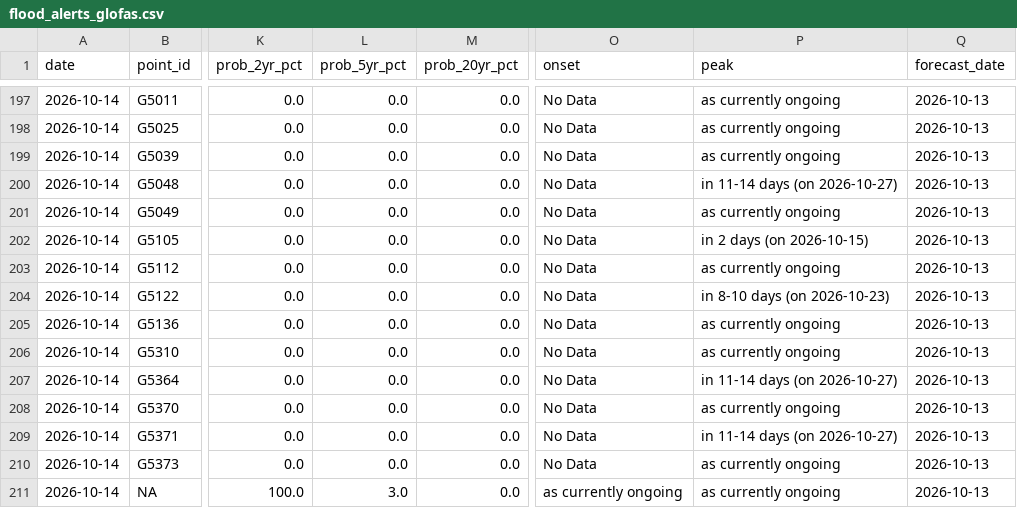
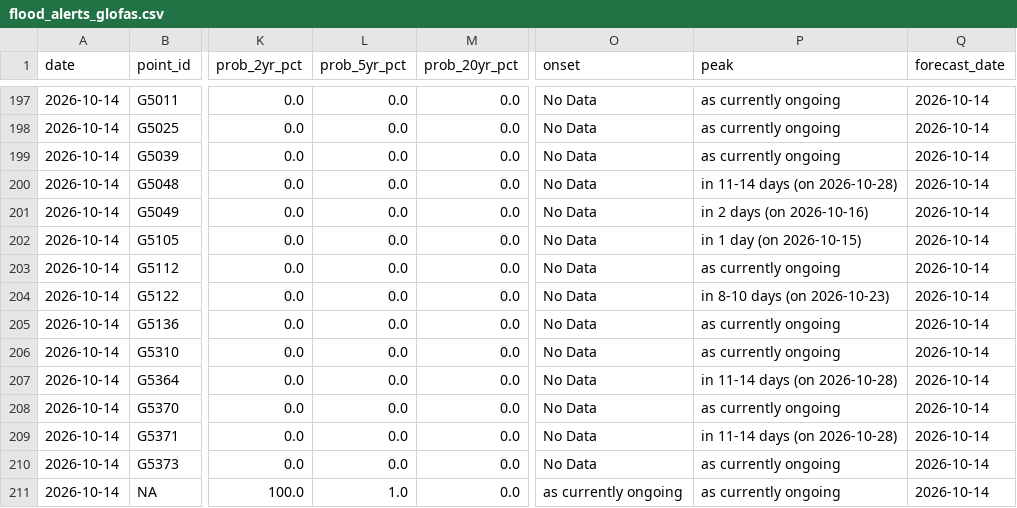
Before and after one commit to LordAsh001/LordAsh001.github.io, a CSV file: water-atlas/archive/flood_alerts_glofas.csv, drawn as a sheet; only a part is shown, gaps mark what is left out; the diff covers the shown part only; the diff names each change by its address in the sheet, - before the commit and + after, or states it on an @@ line.

```diff
--- a/water-atlas/archive/flood_alerts_glofas.csv
+++ b/water-atlas/archive/flood_alerts_glofas.csv
-Q197:Q211 (forecast_date): 2026-10-13
+Q197:Q211 (forecast_date): 2026-10-14
-P200 (peak): in 11-14 days (on 2026-10-27)
+P200 (peak): in 11-14 days (on 2026-10-28)
-P201 (peak): as currently ongoing
+P201 (peak): in 2 days (on 2026-10-16)
-P202 (peak): in 2 days (on 2026-10-15)
+P202 (peak): in 1 day (on 2026-10-15)
-P207 (peak): in 11-14 days (on 2026-10-27)
+P207 (peak): in 11-14 days (on 2026-10-28)
-P209 (peak): in 11-14 days (on 2026-10-27)
+P209 (peak): in 11-14 days (on 2026-10-28)
-L211 (prob_5yr_pct): 3.0
+L211 (prob_5yr_pct): 1.0
```
Also changed, not shown: 34 edited cells elsewhere in this file, water-atlas/archive/river_forecasts_geoglows.csv, 2 other files.
